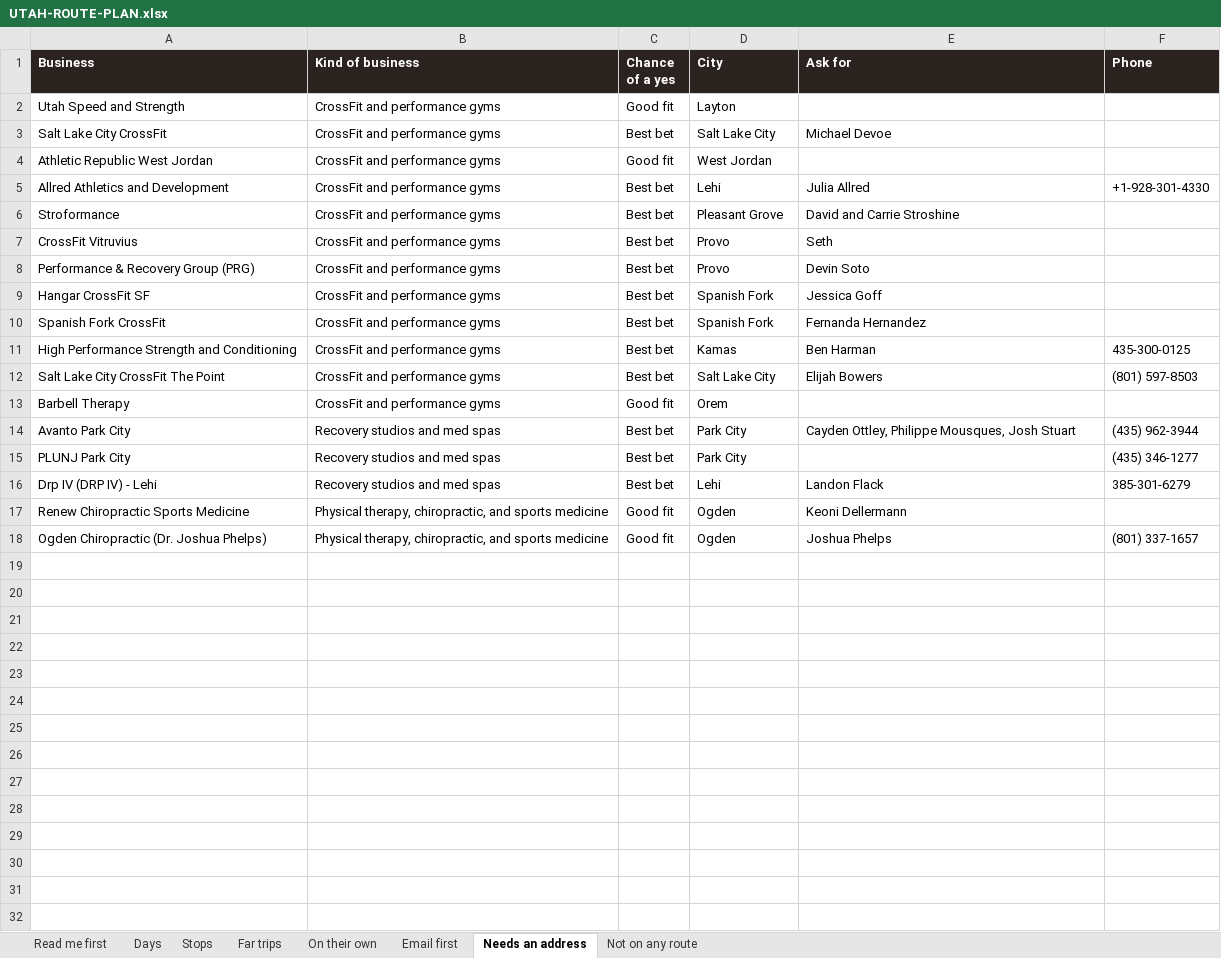
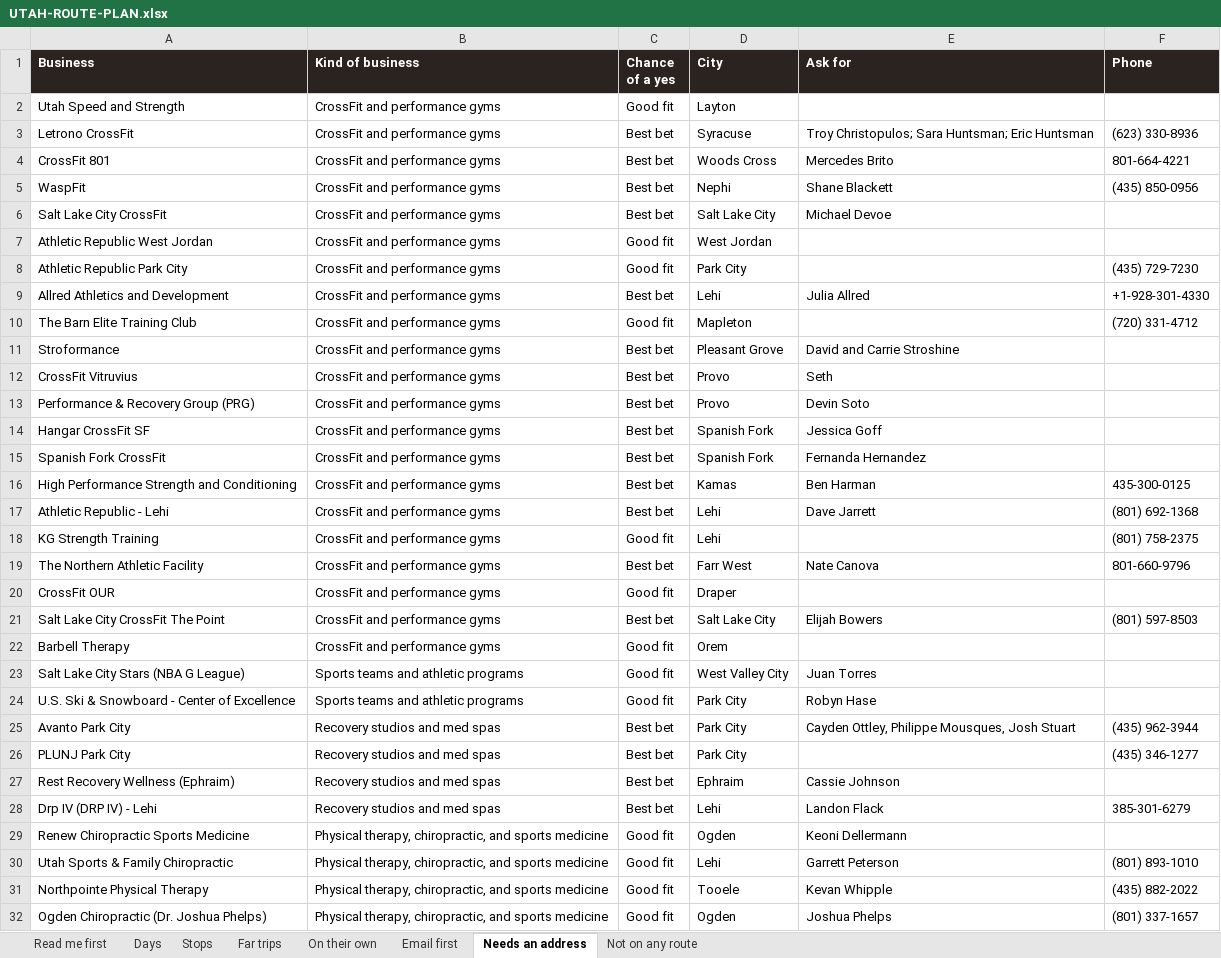
Before and after one commit to matthewbailie/purebaric-newsite, an Excel workbook: _internal/outreach/UTAH-ROUTE-PLAN.xlsx, sheet Needs an address, drawn as a sheet; values as stored, in another font and other column widths than the file's, no borders; the diff names each change by its address in the sheet, - before the commit and + after, or states it on an @@ line.

```diff
--- a/_internal/outreach/UTAH-ROUTE-PLAN.xlsx (sheet Needs an address)
+++ b/_internal/outreach/UTAH-ROUTE-PLAN.xlsx (sheet Needs an address)
+row 3: Letrono CrossFit | CrossFit and performance gyms | Best bet | Syracuse | Troy Christopulos; Sara Huntsman; Eric Huntsman | (623) 330-8936
+row 4: CrossFit 801 | CrossFit and performance gyms | Best bet | Woods Cross | Mercedes Brito | 801-664-4221
+row 5: WaspFit | CrossFit and performance gyms | Best bet | Nephi | Shane Blackett | (435) 850-0956
+row 8: Athletic Republic Park City | CrossFit and performance gyms | Good fit | Park City |  | (435) 729-7230
+row 10: The Barn Elite Training Club | CrossFit and performance gyms | Good fit | Mapleton |  | (720) 331-4712
+row 17: Athletic Republic - Lehi | CrossFit and performance gyms | Best bet | Lehi | Dave Jarrett | (801) 692-1368
+row 18: KG Strength Training | CrossFit and performance gyms | Good fit | Lehi |  | (801) 758-2375
+row 19: The Northern Athletic Facility | CrossFit and performance gyms | Best bet | Farr West | Nate Canova | 801-660-9796
+row 20: CrossFit OUR | CrossFit and performance gyms | Good fit | Draper
+row 23: Salt Lake City Stars (NBA G League) | Sports teams and athletic programs | Good fit | West Valley City | Juan Torres
+row 24: U.S. Ski & Snowboard - Center of Excellence | Sports teams and athletic programs | Good fit | Park City | Robyn Hase
+row 27: Rest Recovery Wellness (Ephraim) | Recovery studios and med spas | Best bet | Ephraim | Cassie Johnson
+row 30: Utah Sports & Family Chiropractic | Physical therapy, chiropractic, and sports medicine | Good fit | Lehi | Garrett Peterson | (801) 893-1010
+row 31: Northpointe Physical Therapy | Physical therapy, chiropractic, and sports medicine | Good fit | Tooele | Kevan Whipple | (435) 882-2022
```
Also changed, not shown: sheet Stops, sheet Days, sheet Far trips, sheet On their own, sheet Not on any route, sheet Read me first, 10 other files.
